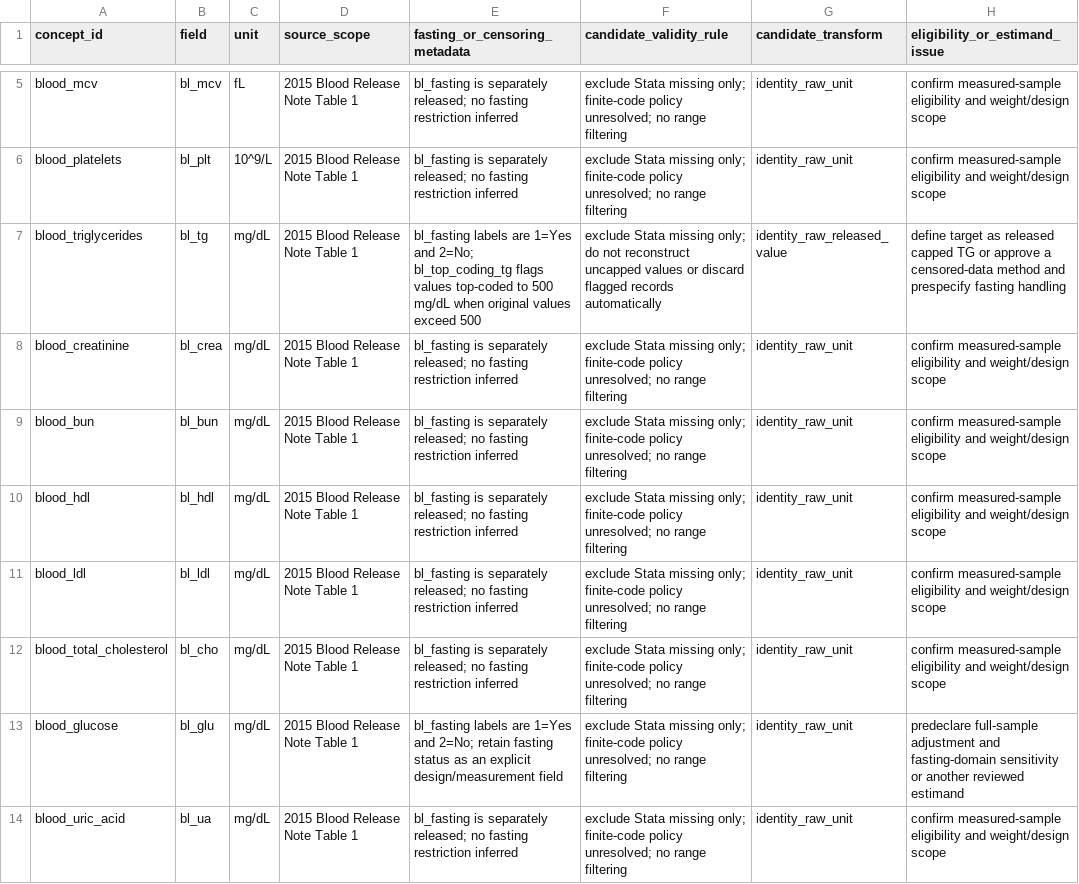
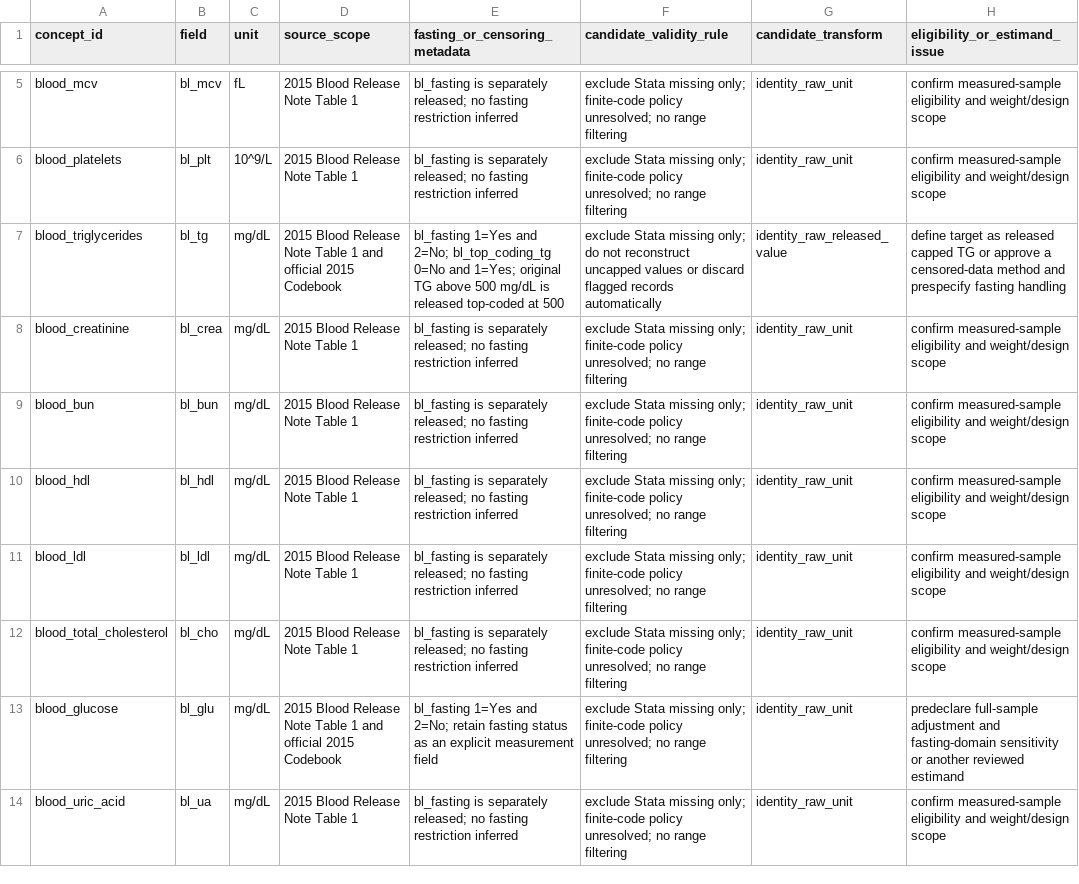
Before and after one commit to calebchu40-gif/charls-exwas-atlas, a CSV file: audit/wave3_blood_outcome_handling_candidates_2026-10-30.csv, drawn as a sheet; only a part is shown, gaps mark what is left out; the diff names each change by its address in the sheet, - before the commit and + after, or states it on an @@ line.

```diff
--- a/audit/wave3_blood_outcome_handling_candidates_2026-10-30.csv
+++ b/audit/wave3_blood_outcome_handling_candidates_2026-10-30.csv
-D7 (source_scope): 2015 Blood Release Note Table 1
+D7 (source_scope): 2015 Blood Release Note Table 1 and official 2015 Codebook
-E7 (fasting_or_censoring_metadata): bl_fasting labels are 1=Yes and 2=No; bl_top_coding_tg flags values top-coded to 500 mg/dL when original values exceed 500
+E7 (fasting_or_censoring_metadata): bl_fasting 1=Yes and 2=No; bl_top_coding_tg 0=No and 1=Yes; original TG above 500 mg/dL is released top-coded at 500
-D13 (source_scope): 2015 Blood Release Note Table 1
+D13 (source_scope): 2015 Blood Release Note Table 1 and official 2015 Codebook
-E13 (fasting_or_censoring_metadata): bl_fasting labels are 1=Yes and 2=No; retain fasting status as an explicit design/measurement field
+E13 (fasting_or_censoring_metadata): bl_fasting 1=Yes and 2=No; retain fasting status as an explicit measurement field
```
Also changed, not shown: 2 other files.
